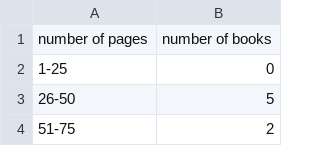
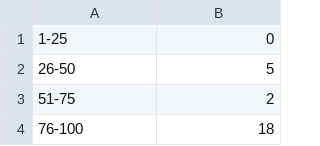
Before and after one commit to weltliteratur/dnb, a TSV file: 1001-books/1001-books_number_of_books_per_25-step_page_range.tsv (was 1001-books/1001-books_number_of_books_per_25-step_page_range.csv), drawn as a sheet; only a part is shown; the shorter side is filled out with more unchanged rows; the diff names each change by its address in the sheet, - before the commit and + after, or states it on an @@ line.

```diff
--- a/1001-books/1001-books_number_of_books_per_25-step_page_range.csv
+++ b/1001-books/1001-books_number_of_books_per_25-step_page_range.tsv
-row 1: number of pages | number of books
```
Also changed, not shown: 2 other files.
